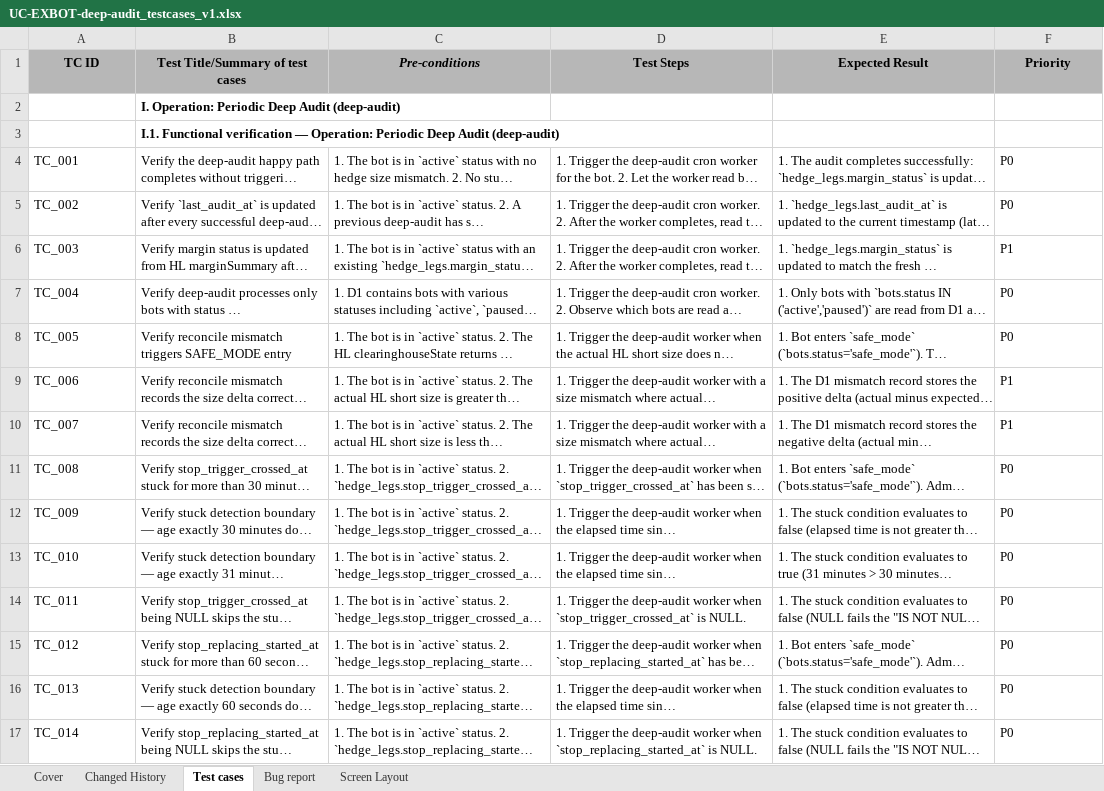
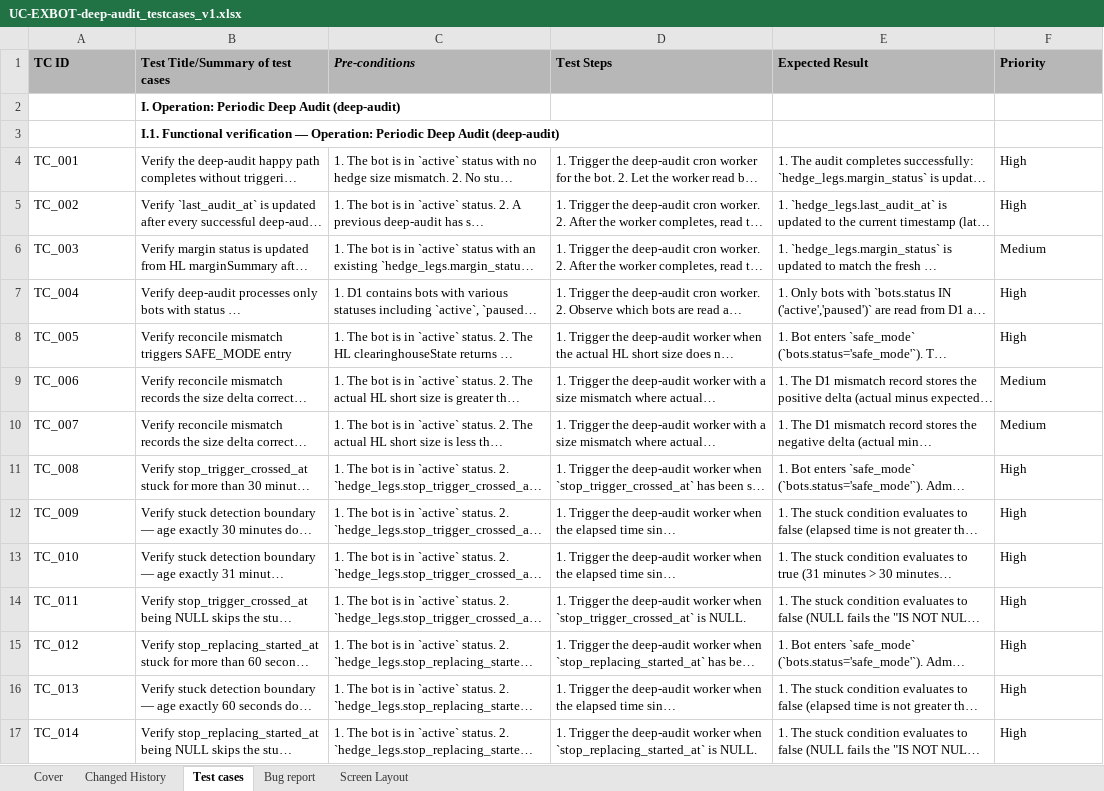
Before and after one commit to TrinhBuiSotatek/Bonanzapool, an Excel workbook: docs/qc/testcases/UC-EXBOT-deep-audit/UC-EXBOT-deep-audit_testcases_v1.xlsx, sheet Test cases, drawn as a sheet; only a part is shown; long unchanged cells end in …; values as stored, in another font and other column widths than the file's, no borders; the diff covers the shown part only; the diff names each change by its address in the sheet, - before the commit and + after, or states it on an @@ line.

Commit message:
update format excel test cases deep audit

```diff
--- a/docs/qc/testcases/UC-EXBOT-deep-audit/UC-EXBOT-deep-audit_testcases_v1.xlsx (sheet Test cases)
+++ b/docs/qc/testcases/UC-EXBOT-deep-audit/UC-EXBOT-deep-audit_testcases_v1.xlsx (sheet Test cases)
-A1:F1 alignment: center
+A1:F1 alignment: left
-F4:F5 (Priority): P0
+F4:F5 (Priority): High
-F6 (Priority): P1
+F6 (Priority): Medium
-F7:F8 (Priority): P0
+F7:F8 (Priority): High
-F9:F10 (Priority): P1
+F9:F10 (Priority): Medium
-F11:F17 (Priority): P0
+F11:F17 (Priority): High
```
Also changed, not shown: 17 edited cells elsewhere in this sheet, sheet Changed History, sheet Cover, charts or pictures.
